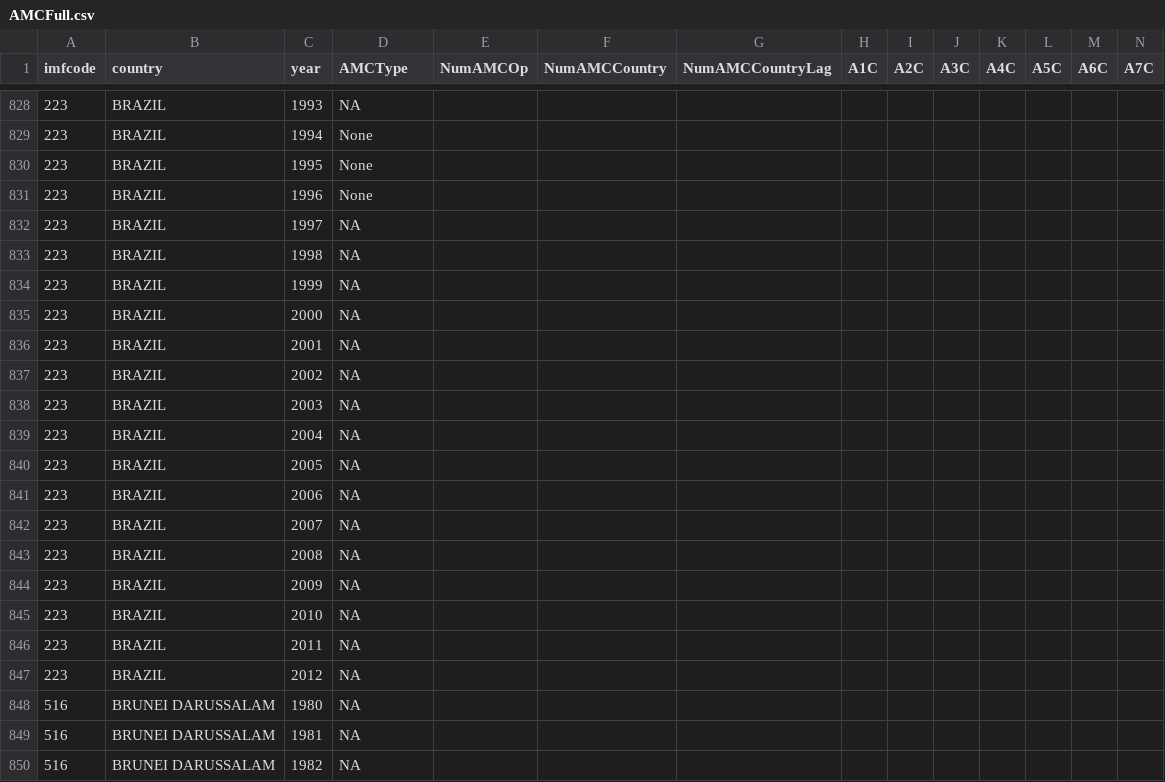
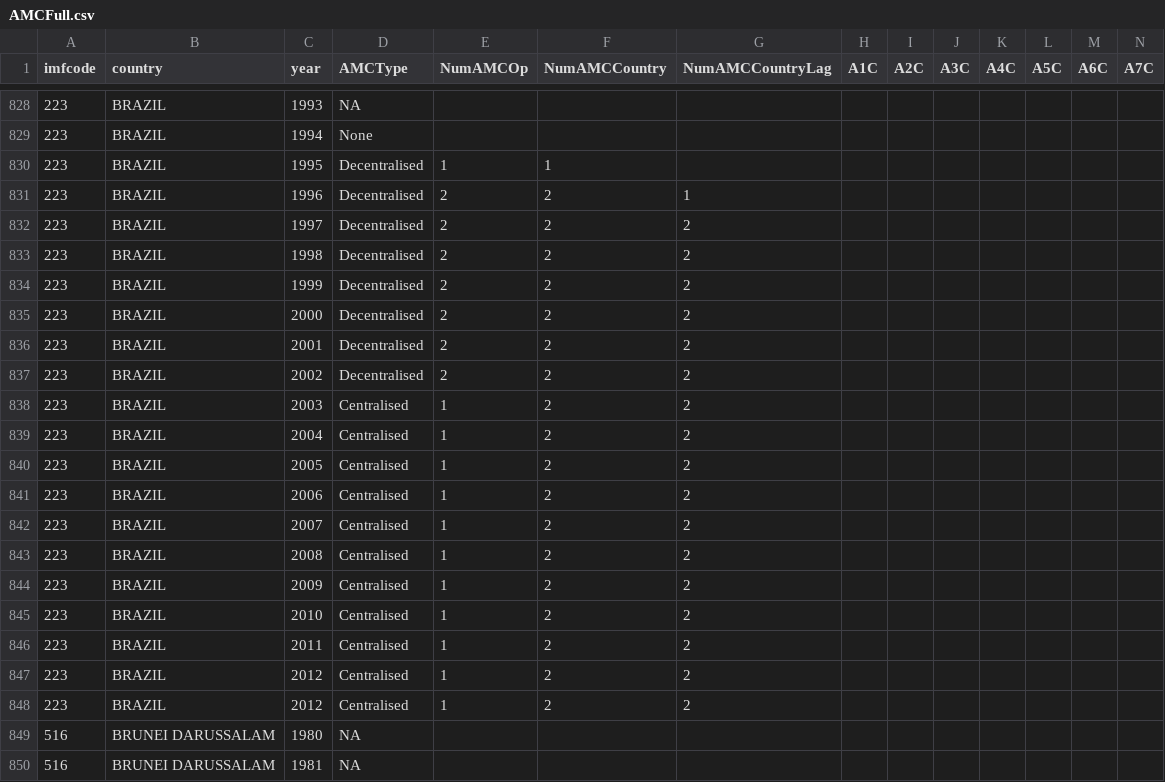
Before and after one commit to FGCH/amcData, a CSV file: BaseFiles/AMCFull/AMCFull.csv, drawn as a sheet; only a part is shown, gaps mark what is left out; the shorter side is filled out with more unchanged rows; rows hold the shown columns only; the diff names each change by its address in the sheet, - before the commit and + after, or states it on an @@ line.

Commit message:
Brazil AMCs added

```diff
--- a/BaseFiles/AMCFull/AMCFull.csv
+++ b/BaseFiles/AMCFull/AMCFull.csv
-D830:D831 (AMCType): None
+D830:D831 (AMCType): Decentralised
-E830 (NumAMCOp): (empty)
+E830 (NumAMCOp): 1
-F830 (NumAMCCountry): (empty)
+F830 (NumAMCCountry): 1
-E831:E837 (NumAMCOp): (empty)
+E831:E837 (NumAMCOp): 2
-F831:F847 (NumAMCCountry): (empty)
+F831:F847 (NumAMCCountry): 2
-G831 (NumAMCCountryLag): (empty)
+G831 (NumAMCCountryLag): 1
-D832:D837 (AMCType): NA
+D832:D837 (AMCType): Decentralised
-G832:G847 (NumAMCCountryLag): (empty)
+G832:G847 (NumAMCCountryLag): 2
-D838:D847 (AMCType): NA
+D838:D847 (AMCType): Centralised
-E838:E847 (NumAMCOp): (empty)
+E838:E847 (NumAMCOp): 1
+row 848: 223 | BRAZIL | 2012 | Centralised | 1 | 2 | 2
```
Also changed, not shown: 3 other files.
